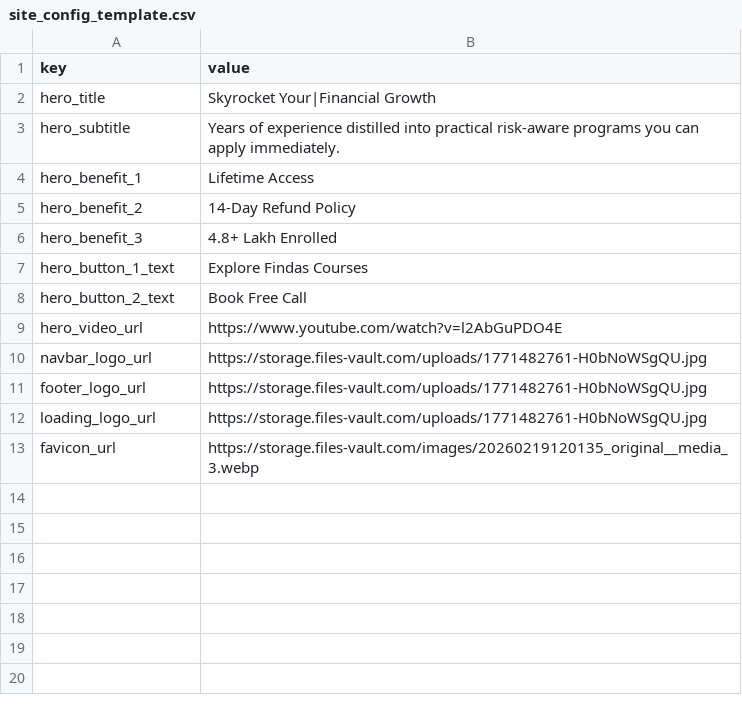
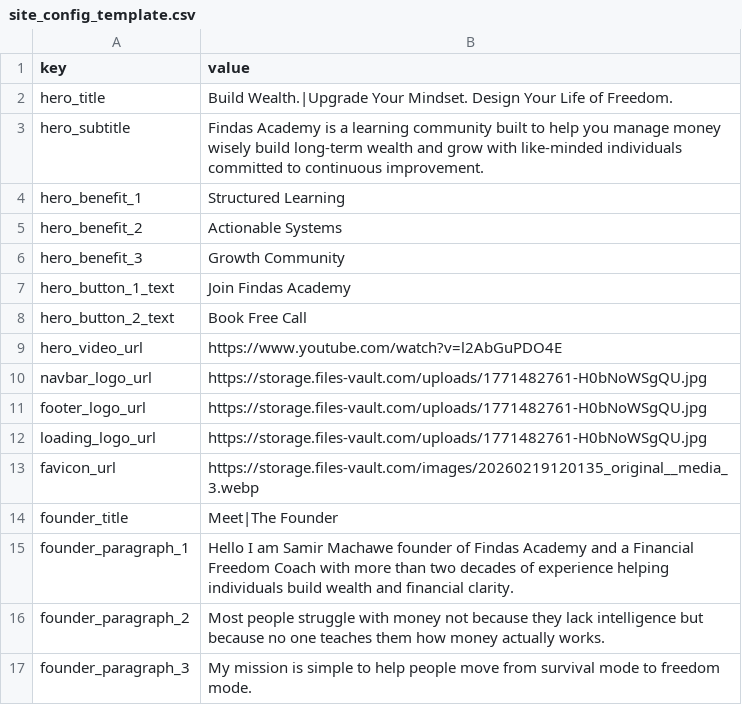
Before and after one commit to AiBunty/Findas, a CSV file: site_config_template.csv, drawn as a sheet.

```diff
--- a/site_config_template.csv
+++ b/site_config_template.csv
@@ -1,8 +1,8 @@
 key,value
-hero_title,Skyrocket Your|Financial Growth
-hero_subtitle,Years of experience distilled into practical risk-aware programs you can apply immediately.
-hero_benefit_1,Lifetime Access
-hero_benefit_2,14-Day Refund Policy
-hero_benefit_3,4.8+ Lakh Enrolled
-hero_button_1_text,Explore Findas Courses
+hero_title,Build Wealth.|Upgrade Your Mindset. Design Your Life of Freedom.
+hero_subtitle,Findas Academy is a learning community built to help you manage money wisely build long-term wealth and grow with like-minded individuals committed to continuous improvement.
+hero_benefit_1,Structured Learning
+hero_benefit_2,Actionable Systems
+hero_benefit_3,Growth Community
+hero_button_1_text,Join Findas Academy
 hero_button_2_text,Book Free Call
@@ -13 +13,5 @@ loading_logo_url,https://storage.files-vault.com/uploads/1771482761-H0bNoWSgQU.j
 favicon_url,https://storage.files-vault.com/images/20260219120135_original__media_3.webp
+founder_title,Meet|The Founder
+founder_paragraph_1,Hello I am Samir Machawe founder of Findas Academy and a Financial Freedom Coach with more than two decades of experience helping individuals build wealth and financial clarity.
+founder_paragraph_2,Most people struggle with money not because they lack intelligence but because no one teaches them how money actually works.
+founder_paragraph_3,My mission is simple to help people move from survival mode to freedom mode.
```
Also changed, not shown: 52 other files.
